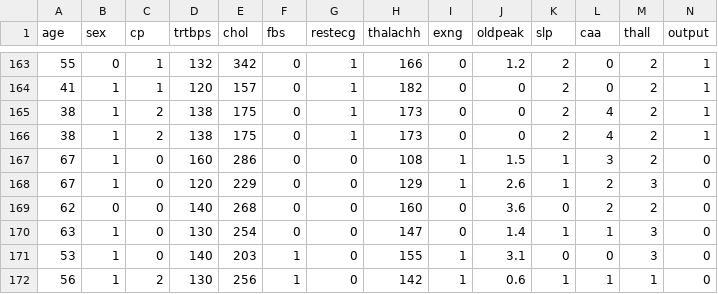
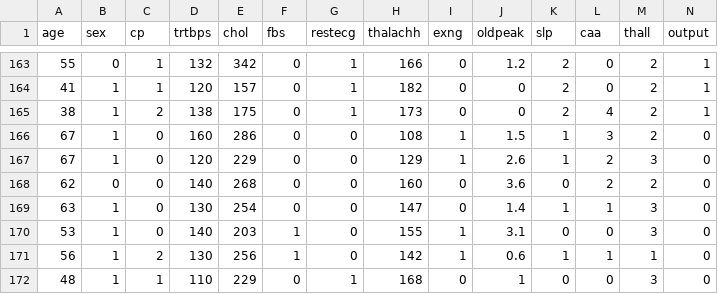
Before and after one commit to BoBernhardsson/SomeData, a CSV file: heartdata.csv, drawn as a sheet; only a part is shown, gaps mark what is left out; the shorter side is filled out with more unchanged rows; the diff names each change by its address in the sheet, - before the commit and + after, or states it on an @@ line.

Commit message:
Update heartdata.csv
Removed duplicate

```diff
--- a/heartdata.csv
+++ b/heartdata.csv
-row 166: 38 | 1 | 2 | 138 | 175 | 0 | 1 | 173 | 0 | 0 | 2 | 4 | 2 | 1
```
